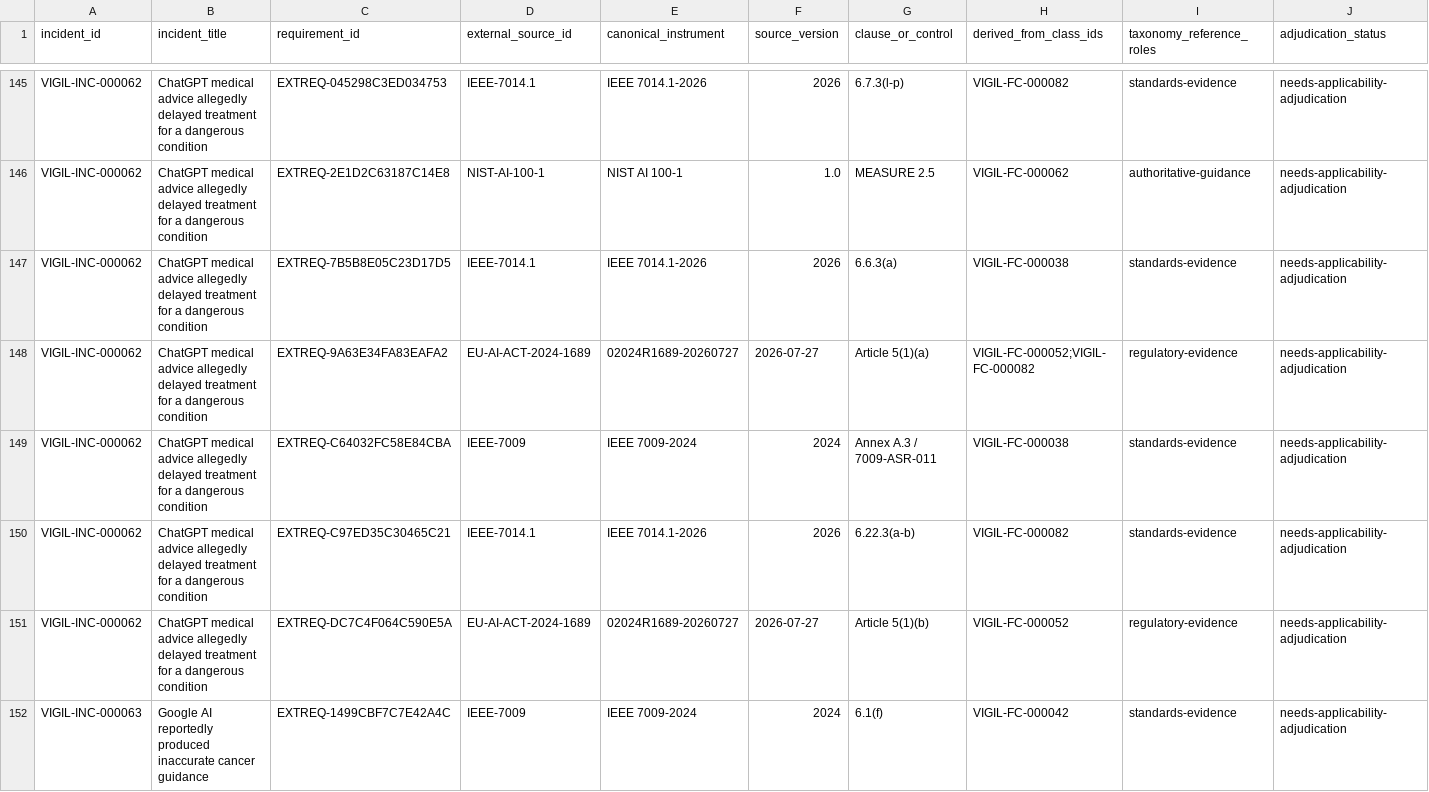
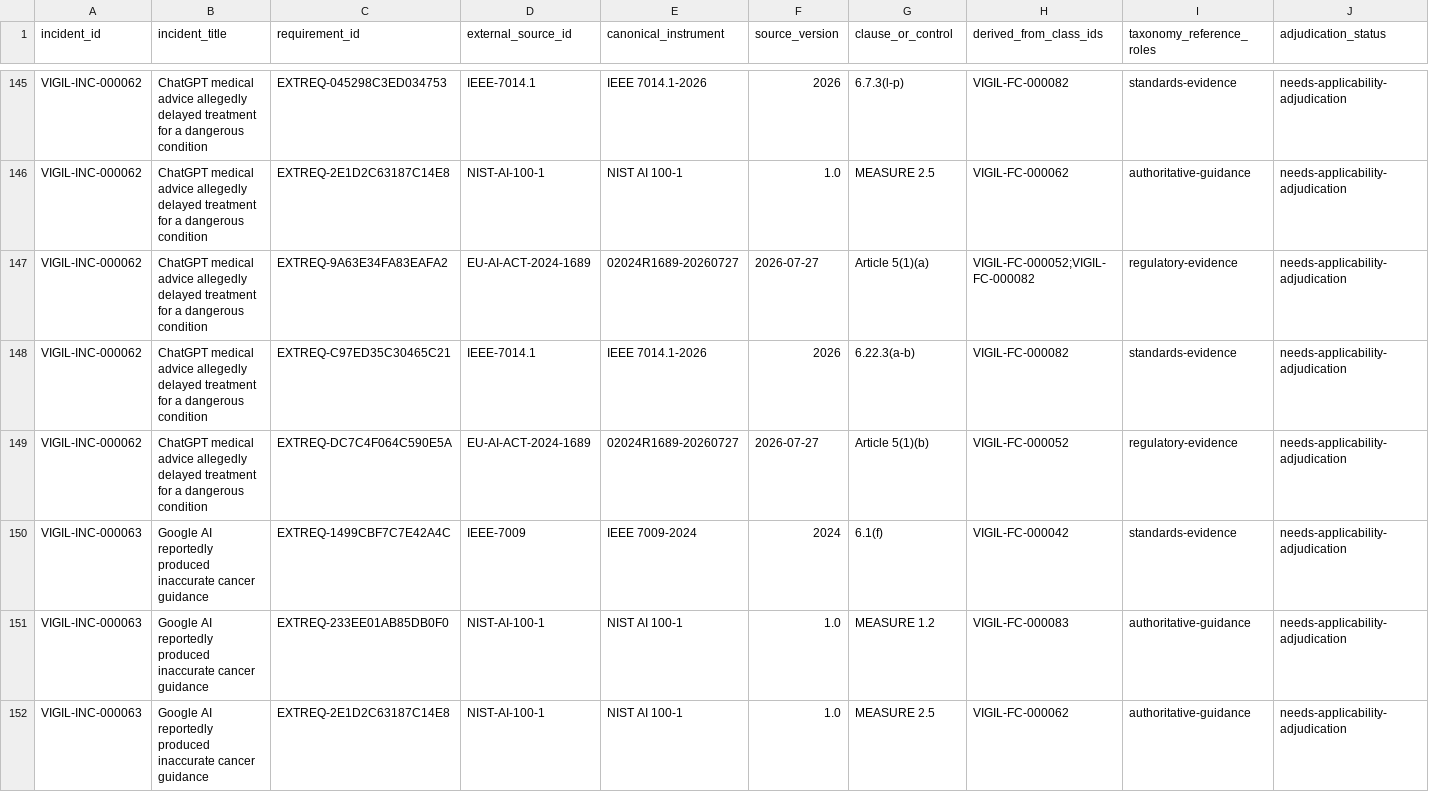
Before and after one commit to CAM-Initiative/Vigil, a CSV file: vigil/docs/audits/external-requirements/incident-requirement-candidate-matrix.csv, drawn as a sheet; only a part is shown, gaps mark what is left out; the shorter side is filled out with more unchanged rows.

Commit message:
Reconcile component analysis for Incidents 061–062

```diff
--- a/vigil/docs/audits/external-requirements/incident-requirement-candidate-matrix.csv
+++ b/vigil/docs/audits/external-requirements/incident-requirement-candidate-matrix.csv
@@ -146,5 +146,3 @@ VIGIL-INC-000062,ChatGPT medical advice allegedly delayed treatment for a danger
 VIGIL-INC-000062,ChatGPT medical advice allegedly delayed treatment for a dangerous condition,EXTREQ-2E1D2C63187C14E8,NIST-AI-100-1,NIST AI 100-1,1.0,MEASURE 2.5,VIGIL-FC-000062,authoritative-guidance,needs-applicability-adjudication
-VIGIL-INC-000062,ChatGPT medical advice allegedly delayed treatment for a dangerous condition,EXTREQ-7B5B8E05C23D17D5,IEEE-7014.1,IEEE 7014.1-2026,2026,6.6.3(a),VIGIL-FC-000038,standards-evidence,needs-applicability-adjudication
 VIGIL-INC-000062,ChatGPT medical advice allegedly delayed treatment for a dangerous condition,EXTREQ-9A63E34FA83EAFA2,EU-AI-ACT-2024-1689,02024R1689-20260727,2026-07-27,Article 5(1)(a),VIGIL-FC-000052;VIGIL-FC-000082,regulatory-evidence,needs-applicability-adjudication
-VIGIL-INC-000062,ChatGPT medical advice allegedly delayed treatment for a dangerous condition,EXTREQ-C64032FC58E84CBA,IEEE-7009,IEEE 7009-2024,2024,Annex A.3 / 7009-ASR-011,VIGIL-FC-000038,standards-evidence,needs-applicability-adjudication
 VIGIL-INC-000062,ChatGPT medical advice allegedly delayed treatment for a dangerous condition,EXTREQ-C97ED35C30465C21,IEEE-7014.1,IEEE 7014.1-2026,2026,6.22.3(a-b),VIGIL-FC-000082,standards-evidence,needs-applicability-adjudication
```
Also changed, not shown: 5 other files.
